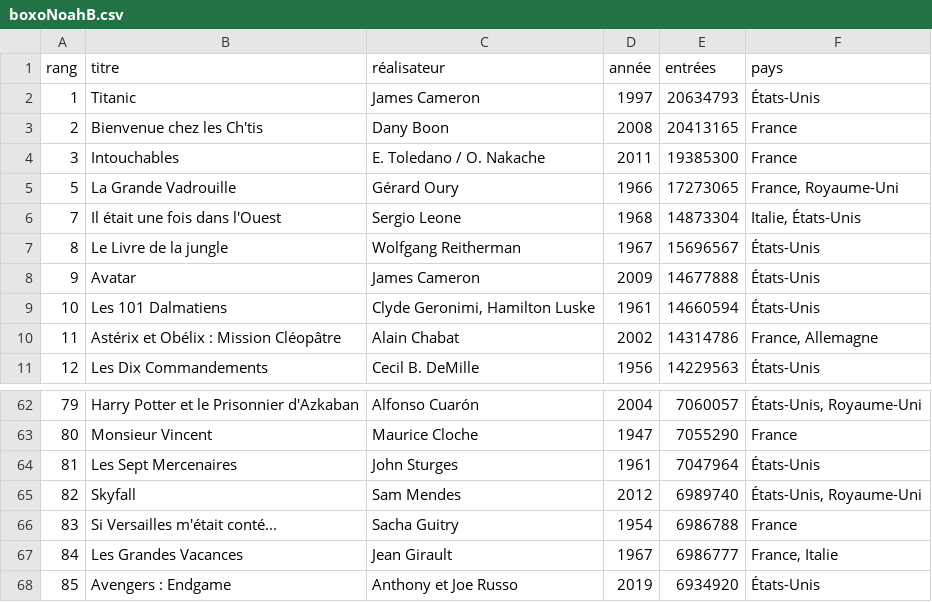
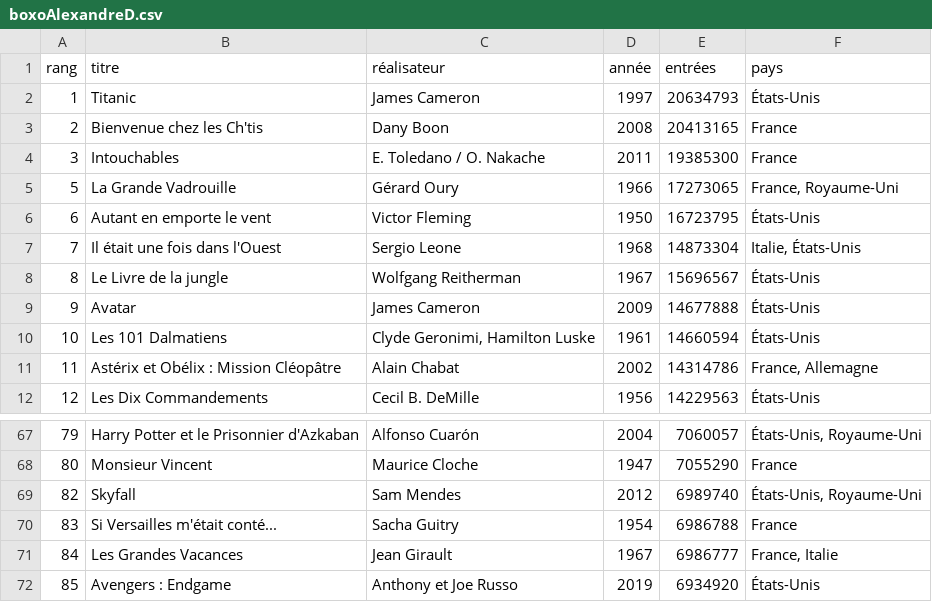
Before and after one commit to mathscurie/NSI, a CSV file: Tables/boxoAlexandreD.csv (was Tables/boxoNoahB.csv), drawn as a sheet; only a part is shown, gaps mark what is left out; the diff covers the shown part only.

```diff
--- a/Tables/boxoNoahB.csv
+++ b/Tables/boxoAlexandreD.csv
@@ -5,2 +5,3 @@ rang;titre;réalisateur;année;entrées;pays
 5;"La Grande Vadrouille";"Gérard Oury";1966;17273065;"France, Royaume-Uni"
+6;"Autant en emporte le vent";"Victor Fleming";1950;16723795;"États-Unis"
 7;"Il était une fois dans l'Ouest";"Sergio Leone";1968;14873304;"Italie, États-Unis"
@@ -63,3 +68,2 @@ rang;titre;réalisateur;année;entrées;pays
 80;"Monsieur Vincent";"Maurice Cloche";1947;7055290;"France"
-81;"Les Sept Mercenaires";"John Sturges";1961;7047964;"États-Unis"
 82;"Skyfall";"Sam Mendes";2012;6989740;"États-Unis, Royaume-Uni"
```
Also changed, not shown: 18 added rows, 12 removed rows and 1 edited cell elsewhere in this file, 18 other files.
